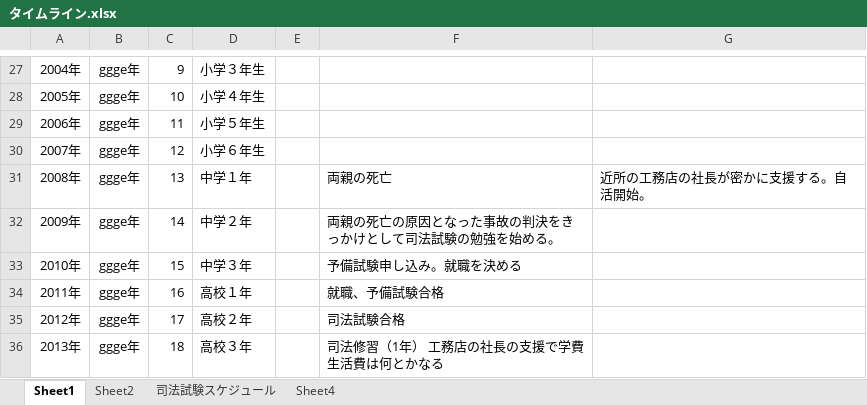
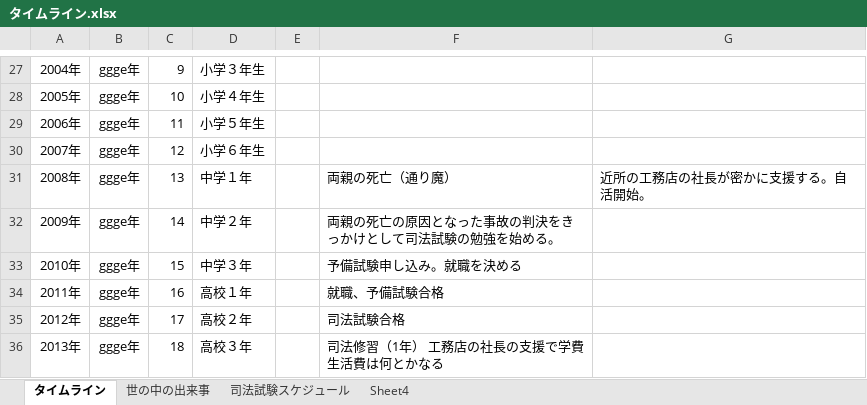
Before and after one commit to murabahiroki/IdeaMemo, an Excel workbook: タイムライン.xlsx, sheet タイムライン, drawn as a sheet; only a part is shown, gaps mark what is left out; values as stored, in another font and other column widths than the file's, no borders; the diff names each change by its address in the sheet, - before the commit and + after, or states it on an @@ line.

```diff
--- a/タイムライン.xlsx (sheet タイムライン)
+++ b/タイムライン.xlsx (sheet タイムライン)
-sheet tab: Sheet1
+sheet tab: タイムライン
-sheet tab: Sheet2
+sheet tab: 世の中の出来事
-F31: 両親の死亡
+F31: 両親の死亡（通り魔）
```
Also changed, not shown: sheet 世の中の出来事, 1 other file.
